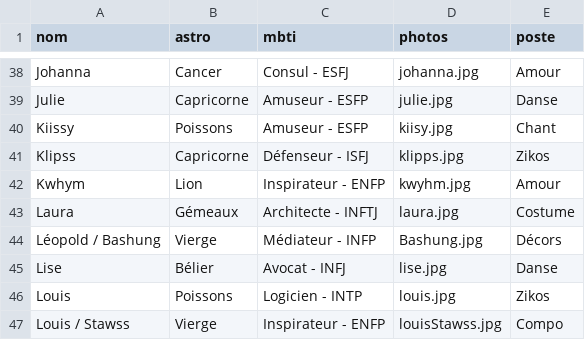
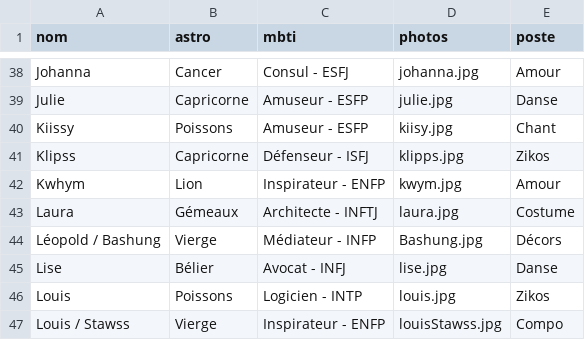
Before and after one commit to commuzlyon/commuz.fr, a CSV file: static/c/commurge/infos.csv, drawn as a sheet; only a part is shown, gaps mark what is left out.

Commit message:
correction photo kwhym

```diff
--- a/static/c/commurge/infos.csv
+++ b/static/c/commurge/infos.csv
@@ -41,3 +41,3 @@ Kiissy;Poissons;Amuseur - ESFP;kiisy.jpg;Chant
 Klipss;Capricorne;Défenseur - ISFJ;klipps.jpg;Zikos
-Kwhym;Lion;Inspirateur - ENFP;kwyhm.jpg;Amour
+Kwhym;Lion;Inspirateur - ENFP;kwym.jpg;Amour
 Laura;Gémeaux;Architecte - INFTJ;laura.jpg;Costume
```
